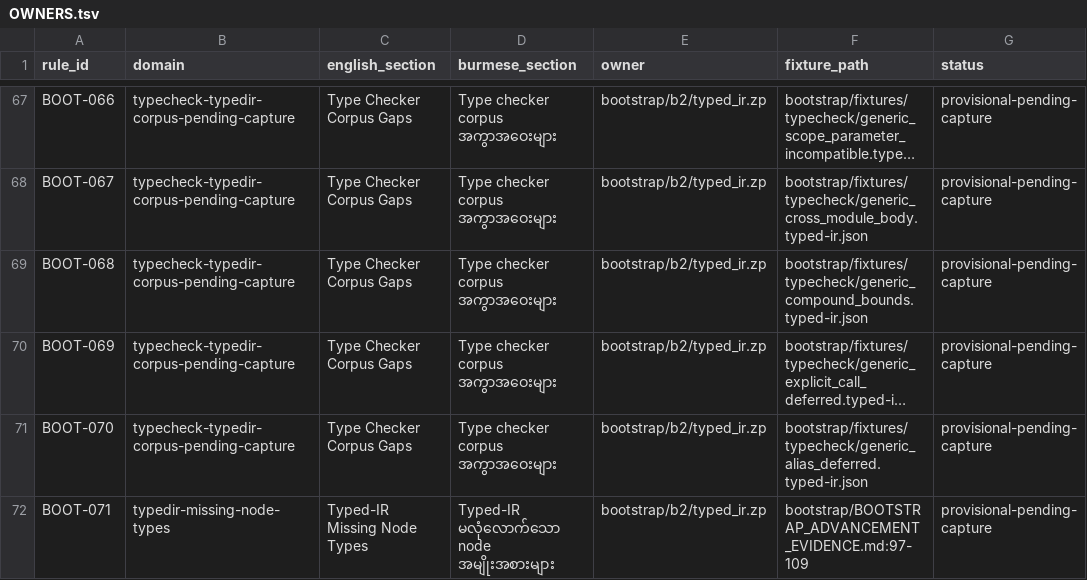
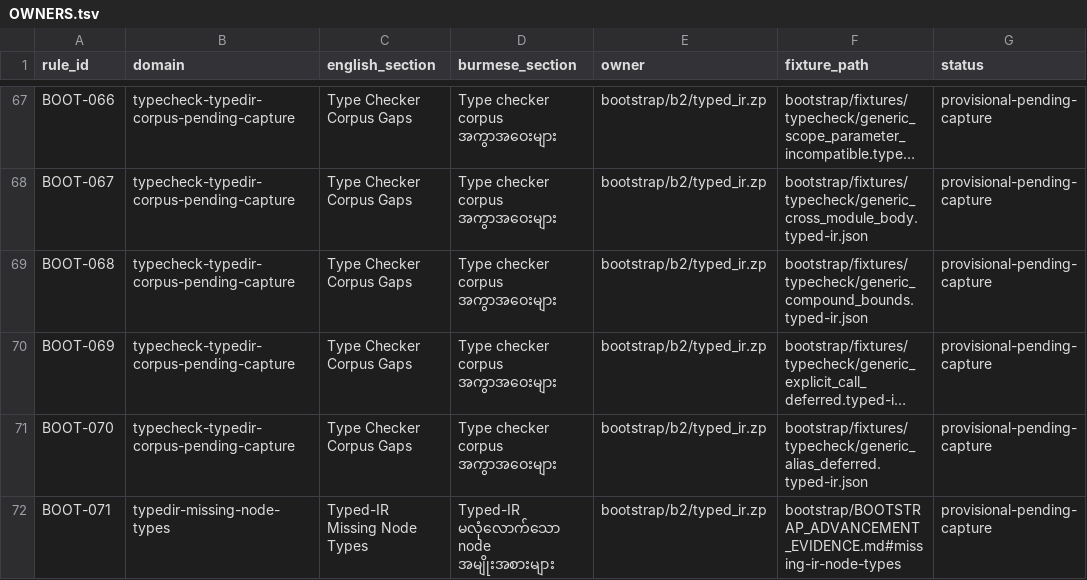
Before and after one commit to hidecard/zap, a TSV file: bootstrap/contracts/OWNERS.tsv, drawn as a sheet; only a part is shown, gaps mark what is left out; long unchanged cells end in …; the diff names each change by its address in the sheet, - before the commit and + after, or states it on an @@ line.

Commit message:
contracts: fix BOOT-071 fixture_path to anchor link
Use `#missing-ir-node-types` anchor (matches the section header in
BOOTSTRAP_ADVANCEMENT_EVIDENCE.md) instead of line range 97-109, which
drifts as the doc is updated.

```diff
--- a/bootstrap/contracts/OWNERS.tsv
+++ b/bootstrap/contracts/OWNERS.tsv
-F72 (fixture_path): bootstrap/BOOTSTRAP_ADVANCEMENT_EVIDENCE.md:97-109
+F72 (fixture_path): bootstrap/BOOTSTRAP_ADVANCEMENT_EVIDENCE.md#missing-ir-node-types
```
